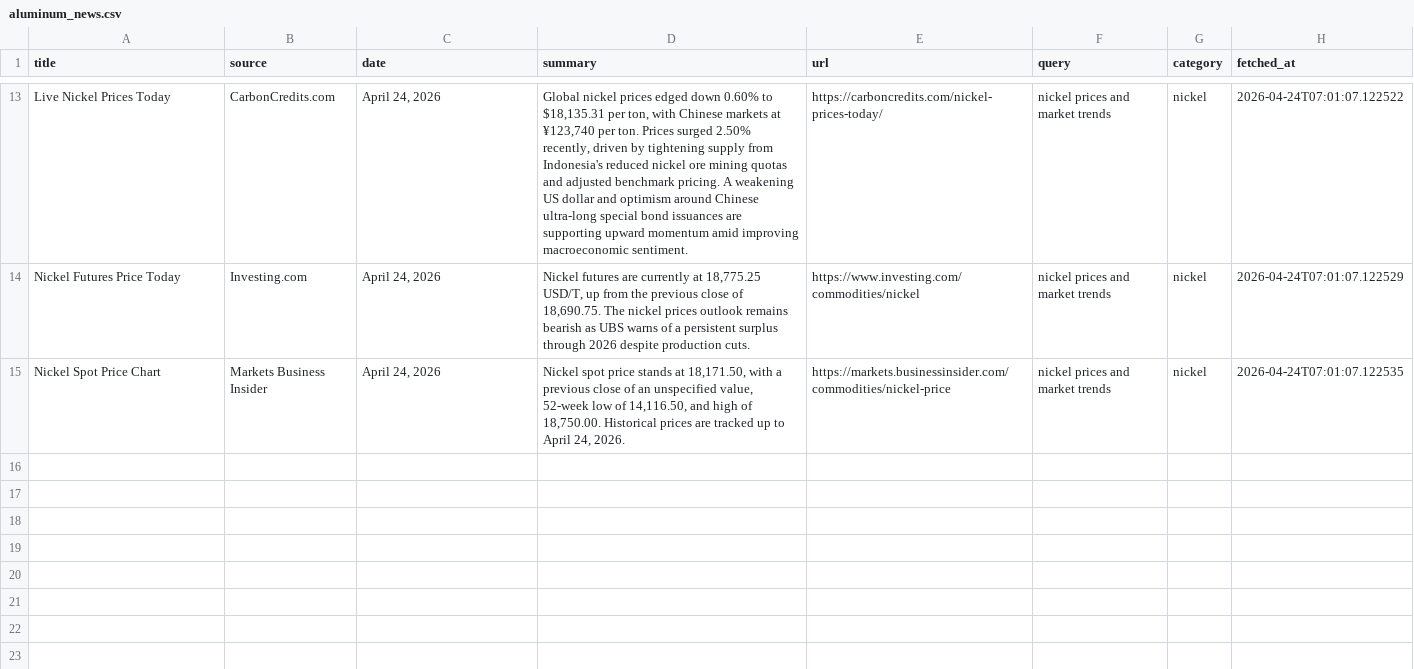
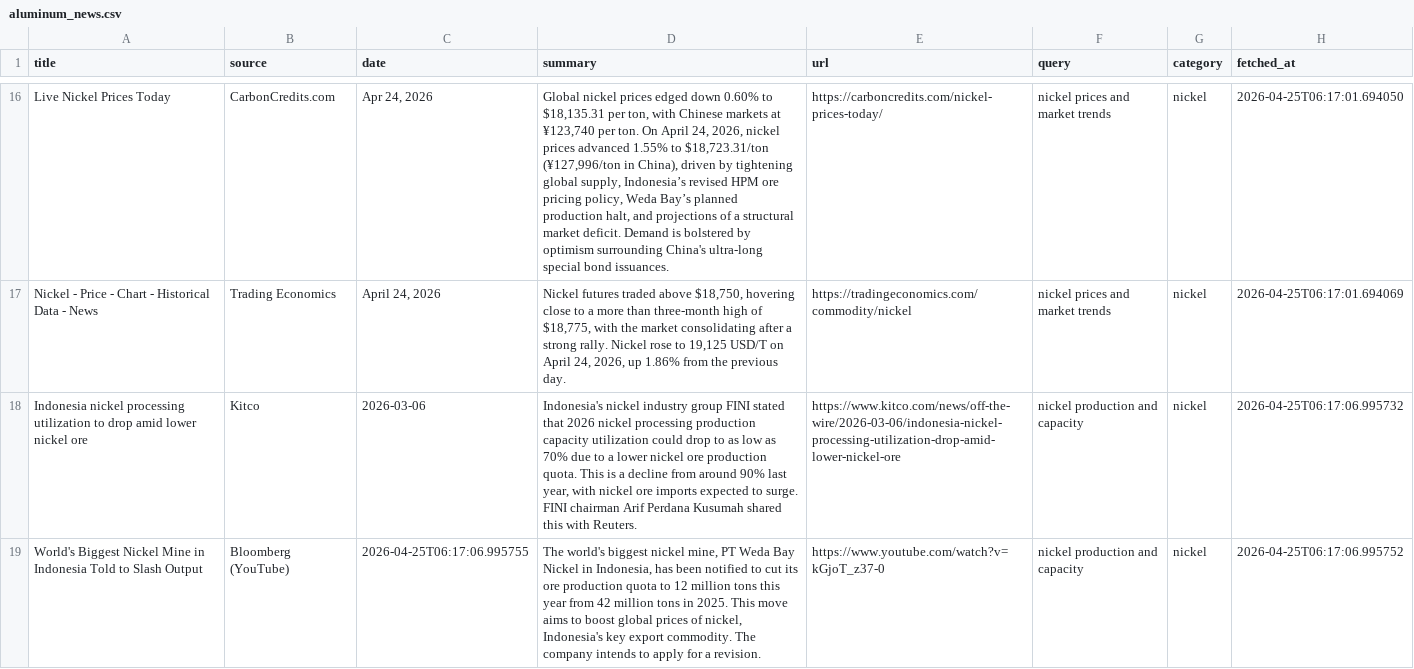
Before and after one commit to XrayFinanceDEV/aluminum-news-automation, a CSV file: data/aluminum_news.csv, drawn as a sheet; only a part is shown, gaps mark what is left out; removed rows and columns are numbered as before the commit, all else as after; the diff covers the shown part only; the diff names each change by its address in the sheet, - before the commit and + after, or states it on an @@ line.

```diff
--- a/data/aluminum_news.csv
+++ b/data/aluminum_news.csv
-C16 (date): April 24, 2026
+C16 (date): Apr 24, 2026
-D16 (summary): …per ton. Prices surged 2.50% recently, driven by tightening supply from Indonesia's reduced nickel ore mining quotas and adjusted benchmark pricing. A weakening US dollar and optimism around Chinese ultra-long special bond issuances are supporting upward momentum amid improving macroeconomic sentiment.
+D16 (summary): …per ton. On April 24, 2026, nickel prices advanced 1.55% to $18,723.31/ton (¥127,996/ton in China), driven by tightening global supply, Indonesia’s revised HPM ore pricing policy, Weda Bay’s planned production halt, and projections of a structural market deficit. Demand is bolstered by optimism surrounding China's ultra-long special bond issuances.
-H16 (fetched_at): 2026-04-24T07:01:07.122522
+H16 (fetched_at): 2026-04-25T06:17:01.694050
-A17 (title): Nickel Futures Price Today
+A17 (title): Nickel - Price - Chart - Historical Data - News
-B17 (source): Investing.com
+B17 (source): Trading Economics
-D17 (summary): Nickel futures are currently at 18,775.25 USD/T, up from the previous close of 18,690.75. The nickel prices outlook remains bearish as UBS warns of a persistent surplus through 2026 despite production cuts.
+D17 (summary): Nickel futures traded above $18,750, hovering close to a more than three-month high of $18,775, with the market consolidating after a strong rally. Nickel rose to 19,125 USD/T on April 24, 2026, up 1.86% from the previous day.
-E17 (url): https://www.investing.com/commodities/nickel
+E17 (url): https://tradingeconomics.com/commodity/nickel
-H17 (fetched_at): 2026-04-24T07:01:07.122529
+H17 (fetched_at): 2026-04-25T06:17:01.694069
-row 15: Nickel Spot Price Chart | Markets Business Insider | April 24, 2026 | Nickel spot price stands at 18,171.50, with a previous close of an unspecified value, 52-week low of 14,116.50, and high of 18,750.00. Historical prices are tracked up to April 24, 2026. | https://markets.businessinsider.com/commodities/nickel-price | nickel prices and market trends | nickel | 2026-04-24T07:01:07.122535
+row 18: Indonesia nickel processing utilization to drop amid lower nickel ore | Kitco | 2026-03-06 | Indonesia's nickel industry group FINI stated that 2026 nickel processing production capacity utilization could drop to as low as 70% due to a lower nickel ore production quota. This is a decline from around 90% last year, with nickel ore imports expected to surge. FINI chairman Arif Perdana Kusumah shared this with Reuters. | https://www.kitco.com/news/off-the-wire/2026-03-06/indonesia-nickel-processing-utilization-drop-amid-lower-nickel-ore | nickel production and capacity | nickel | 2026-04-25T06:17:06.995732
+row 19: World's Biggest Nickel Mine in Indonesia Told to Slash Output | Bloomberg (YouTube) | 2026-04-25T06:17:06.995755 | The world's biggest nickel mine, PT Weda Bay Nickel in Indonesia, has been notified to cut its ore production quota to 12 million tons this year from 42 million tons in 2025. This move aims to boost global prices of nickel, Indonesia's key export commodity. The company intends to apply for a revision. | https://www.youtube.com/watch?v=kGjoT_z37-0 | nickel production and capacity | nickel | 2026-04-25T06:17:06.995752
```
Also changed, not shown: 9 added rows, 6 removed rows and 23 edited cells elsewhere in this file, 1 other file.
